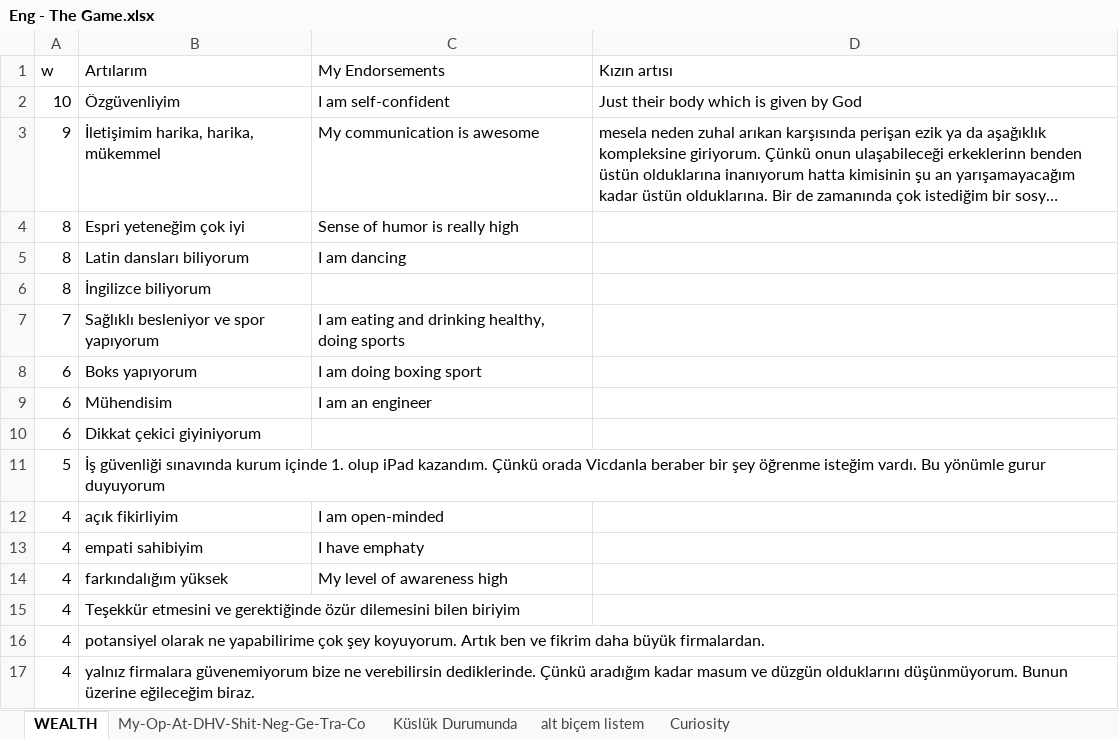
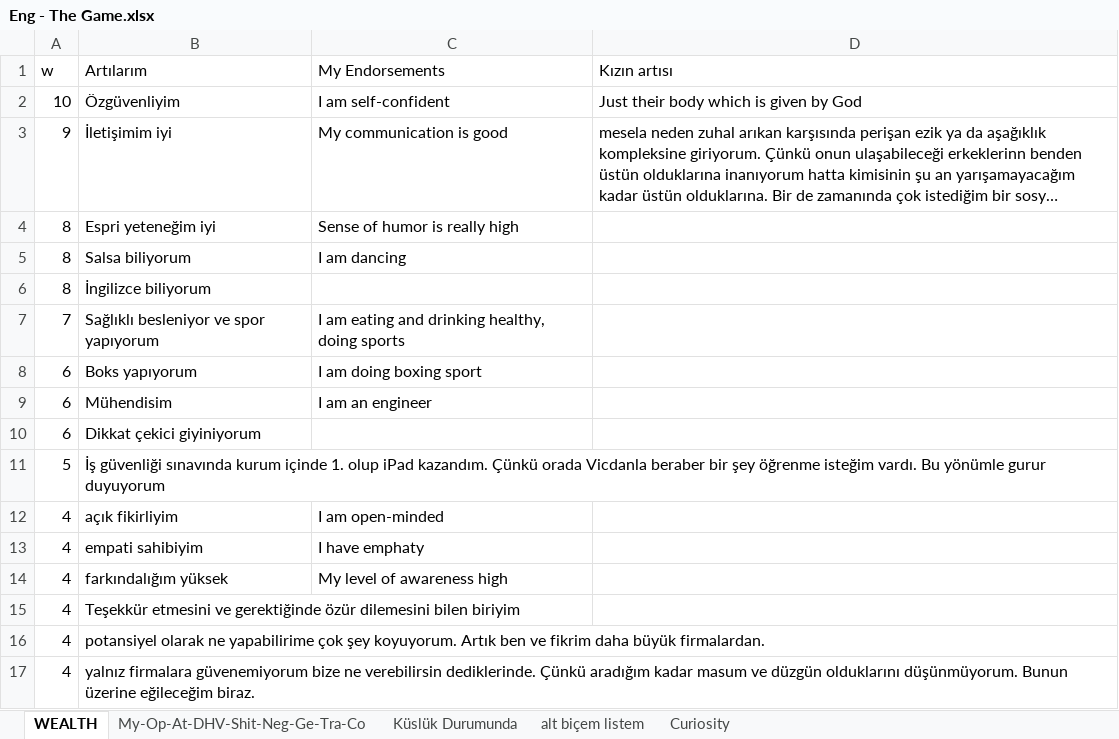
Before and after one commit to ferhatekemen/coding, an Excel workbook: FCC training/Eng - The Game.xlsx, sheet WEALTH, drawn as a sheet; long unchanged cells end in …; values as stored, in another font and other column widths than the file's, no borders; table styles not drawn; the diff names each change by its address in the sheet, - before the commit and + after, or states it on an @@ line.

```diff
--- a/FCC training/Eng - The Game.xlsx (sheet WEALTH)
+++ b/FCC training/Eng - The Game.xlsx (sheet WEALTH)
-B3 (Artılarım): İletişimim harika, harika, mükemmel
+B3 (Artılarım): İletişimim iyi
-C3 (My Endorsements): My communication is awesome
+C3 (My Endorsements): My communication is good
-B4 (Artılarım): Espri yeteneğim çok iyi
+B4 (Artılarım): Espri yeteneğim iyi
-B5 (Artılarım): Latin dansları biliyorum
+B5 (Artılarım): Salsa biliyorum
```
Also changed, not shown: 1 other file.
